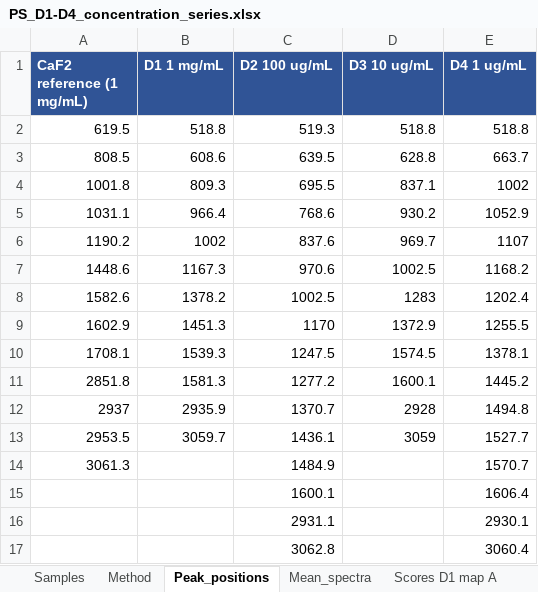
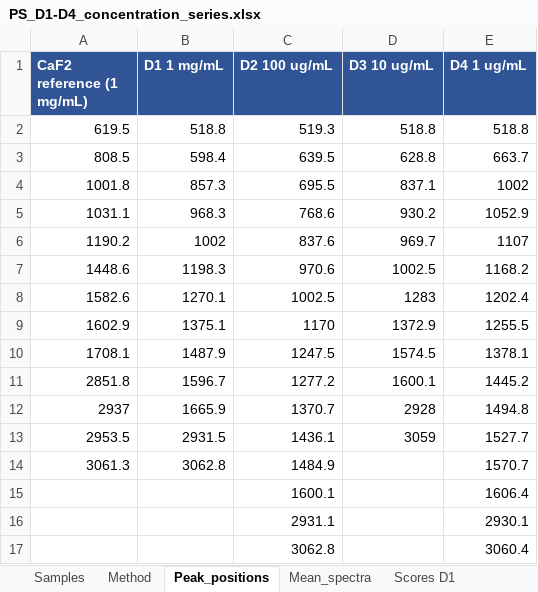
Before and after one commit to hiraaman33-oss/claude, an Excel workbook: Concentration_series_D1-D4/PS_D1-D4_concentration_series.xlsx, sheet Peak_positions, drawn as a sheet; values as stored, in another font and other column widths than the file's, no borders; the diff names each change by its address in the sheet, - before the commit and + after, or states it on an @@ line.

```diff
--- a/Concentration_series_D1-D4/PS_D1-D4_concentration_series.xlsx (sheet Peak_positions)
+++ b/Concentration_series_D1-D4/PS_D1-D4_concentration_series.xlsx (sheet Peak_positions)
-sheet tab: Scores D1 map A
+sheet tab: Scores D1
-B3 (D1 1 mg/mL): 608.6
+B3 (D1 1 mg/mL): 598.4
-B4 (D1 1 mg/mL): 809.3
+B4 (D1 1 mg/mL): 857.3
-B5 (D1 1 mg/mL): 966.4
+B5 (D1 1 mg/mL): 968.3
-B7 (D1 1 mg/mL): 1167.3
+B7 (D1 1 mg/mL): 1198.3
-B8 (D1 1 mg/mL): 1378.2
+B8 (D1 1 mg/mL): 1270.1
-B9 (D1 1 mg/mL): 1451.3
+B9 (D1 1 mg/mL): 1375.1
-B10 (D1 1 mg/mL): 1539.3
+B10 (D1 1 mg/mL): 1487.9
-B11 (D1 1 mg/mL): 1581.3
+B11 (D1 1 mg/mL): 1596.7
-B12 (D1 1 mg/mL): 2935.9
+B12 (D1 1 mg/mL): 1665.9
-B13 (D1 1 mg/mL): 3059.7
+B13 (D1 1 mg/mL): 2931.5
-B14 (D1 1 mg/mL): (empty)
+B14 (D1 1 mg/mL): 3062.8
```
Also changed, not shown: sheet Mean_spectra, sheet Scores D1, sheet Method, sheet Samples, other sheet tabs, charts or pictures, 14 other files.
